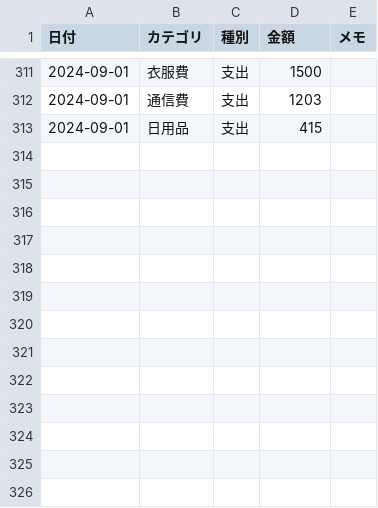
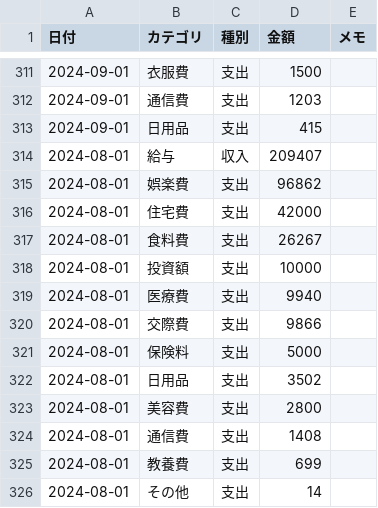
Before and after one commit to TakuyaFukumura/household-management-next-js-app, a CSV file: public/data/household.csv, drawn as a sheet; only a part is shown, gaps mark what is left out; the diff names each change by its address in the sheet, - before the commit and + after, or states it on an @@ line.

```diff
--- a/public/data/household.csv
+++ b/public/data/household.csv
+row 314: 2024-08-01 | 給与 | 収入 | 209407
+row 315: 2024-08-01 | 娯楽費 | 支出 | 96862
+row 316: 2024-08-01 | 住宅費 | 支出 | 42000
+row 317: 2024-08-01 | 食料費 | 支出 | 26267
+row 318: 2024-08-01 | 投資額 | 支出 | 10000
+row 319: 2024-08-01 | 医療費 | 支出 | 9940
+row 320: 2024-08-01 | 交際費 | 支出 | 9866
+row 321: 2024-08-01 | 保険料 | 支出 | 5000
+row 322: 2024-08-01 | 日用品 | 支出 | 3502
+row 323: 2024-08-01 | 美容費 | 支出 | 2800
+row 324: 2024-08-01 | 通信費 | 支出 | 1408
+row 325: 2024-08-01 | 教養費 | 支出 | 699
+row 326: 2024-08-01 | その他 | 支出 | 14
```
